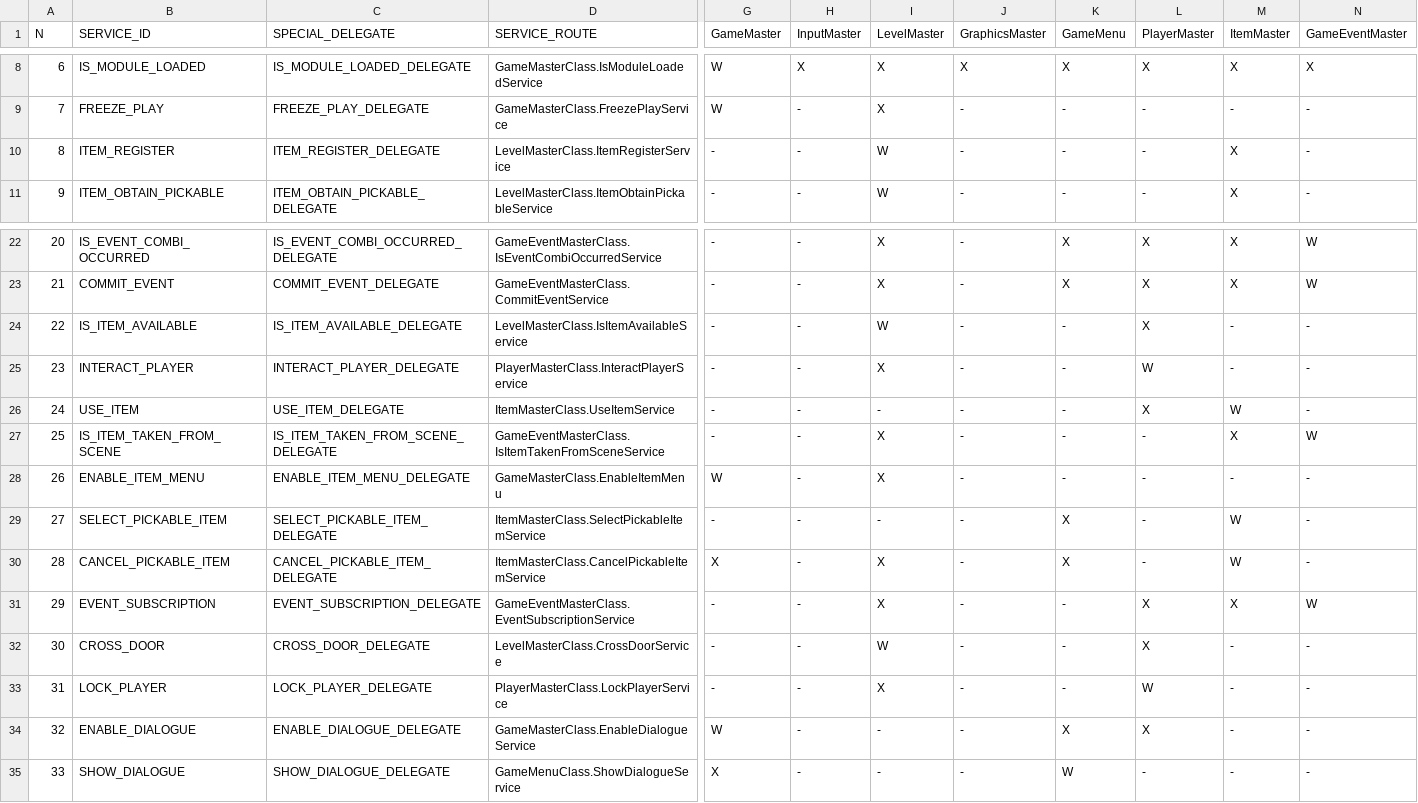
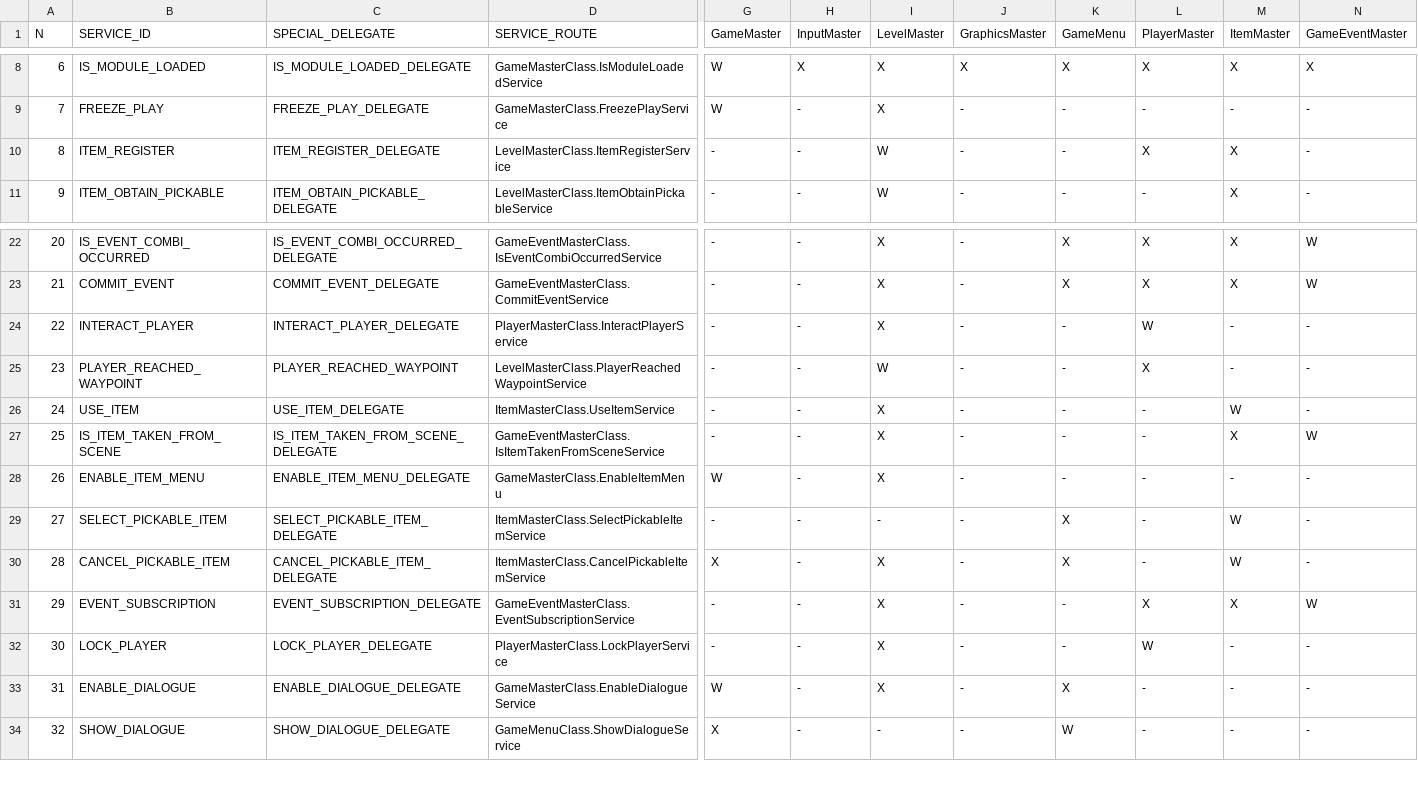
Before and after one commit to ivor4/Goblins3_AnotherQuest, a CSV file: VARMAP_Generator/SERVICES.csv, drawn as a sheet; only a part is shown, gaps mark what is left out; removed rows and columns are numbered as before the commit, all else as after; rows hold the shown columns only; the diff names each change by its address in the sheet, - before the commit and + after, or states it on an @@ line.

```diff
--- a/VARMAP_Generator/SERVICES.csv
+++ b/VARMAP_Generator/SERVICES.csv
-L10 (PlayerMaster): -
+L10 (PlayerMaster): X
-row 24: 22 | IS_ITEM_AVAILABLE | IS_ITEM_AVAILABLE_DELEGATE | LevelMasterClass.IsItemAvailableService | - | - | W | - | - | X | - | -
@@ column A (N) renumbered from row 24 down @@
+row 25: 23 | PLAYER_REACHED_WAYPOINT | PLAYER_REACHED_WAYPOINT | LevelMasterClass.PlayerReachedWaypointService | - | - | W | - | - | X | - | -
-I26 (LevelMaster): -
+I26 (LevelMaster): X
-L26 (PlayerMaster): X
+L26 (PlayerMaster): -
-row 32: 30 | CROSS_DOOR | CROSS_DOOR_DELEGATE | LevelMasterClass.CrossDoorService | - | - | W | - | - | X | - | -
-I33 (LevelMaster): -
+I33 (LevelMaster): X
-L33 (PlayerMaster): X
+L33 (PlayerMaster): -
```
Also changed, not shown: 22 other files.
